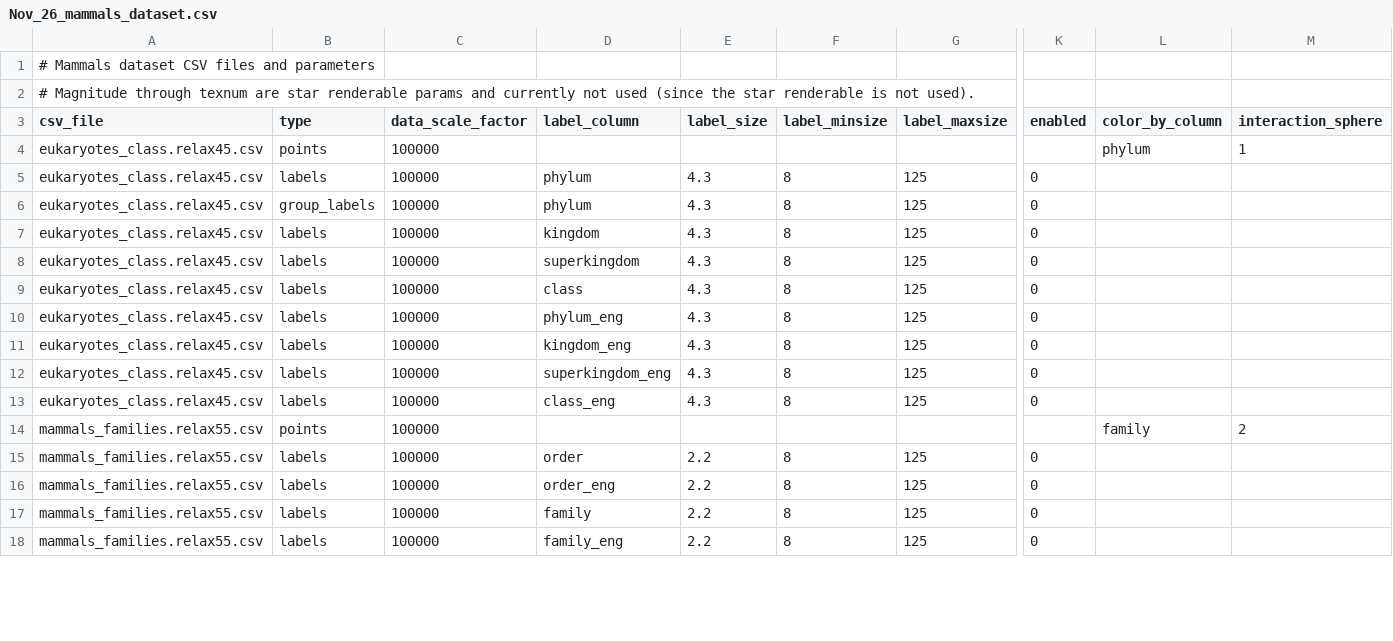
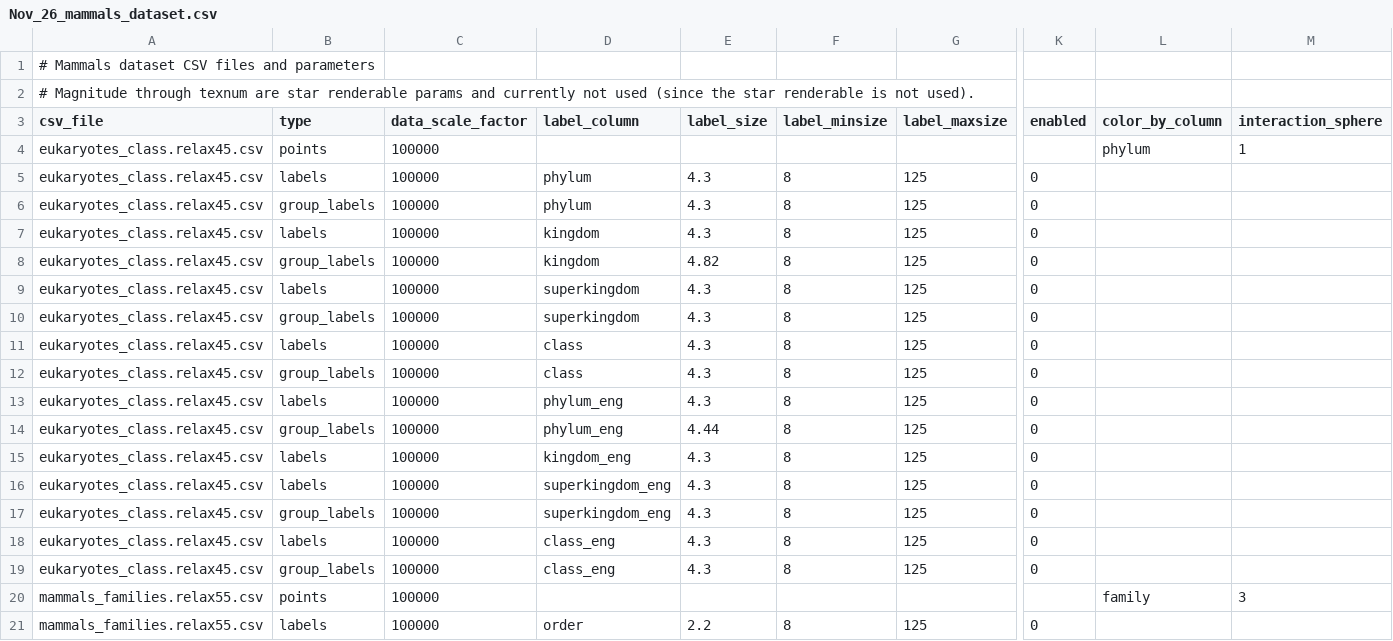
Before and after one commit to brianpatrick/cosmic-view-life, a CSV file: catalogs_raw/Nov_26_relaxed_dataset_english_names/Nov_26_mammals_dataset.csv, drawn as a sheet; only a part is shown, gaps mark what is left out; the shorter side is filled out with more unchanged rows; addresses are those after the commit; rows hold the shown columns only; the diff covers the shown part only; the diff names each change by its address in the sheet, - before the commit and + after, or states it on an @@ line.

Commit message:
WIndows compatibility, misc changes for Dec 11 dome session
 - Fixed tree making script; it was hardcoded to put "Insects" as the name for all trees in the GUI
 - Added auto-conversion of provided paths to the platform you're on.
 - Fixing/setting of label sizes for Dec 11 dome session. Although labels look way wonky in fisheye projection anyway, so who knows if we're even going to show those.

```diff
--- a/catalogs_raw/Nov_26_relaxed_dataset_english_names/Nov_26_mammals_dataset.csv
+++ b/catalogs_raw/Nov_26_relaxed_dataset_english_names/Nov_26_mammals_dataset.csv
+row 8: eukaryotes_class.relax45.csv | group_labels | 100000 | kingdom | 4.82 | 8 | 125 | 0
+row 10: eukaryotes_class.relax45.csv | group_labels | 100000 | superkingdom | 4.3 | 8 | 125 | 0
+row 12: eukaryotes_class.relax45.csv | group_labels | 100000 | class | 4.3 | 8 | 125 | 0
+row 14: eukaryotes_class.relax45.csv | group_labels | 100000 | phylum_eng | 4.44 | 8 | 125 | 0
+row 17: eukaryotes_class.relax45.csv | group_labels | 100000 | superkingdom_eng | 4.3 | 8 | 125 | 0
+row 19: eukaryotes_class.relax45.csv | group_labels | 100000 | class_eng | 4.3 | 8 | 125 | 0
-M20 (interaction_sphere): 2
+M20 (interaction_sphere): 3
```
Also changed, not shown: 18 added rows and 1 edited cell elsewhere in this file, 2 other files.
